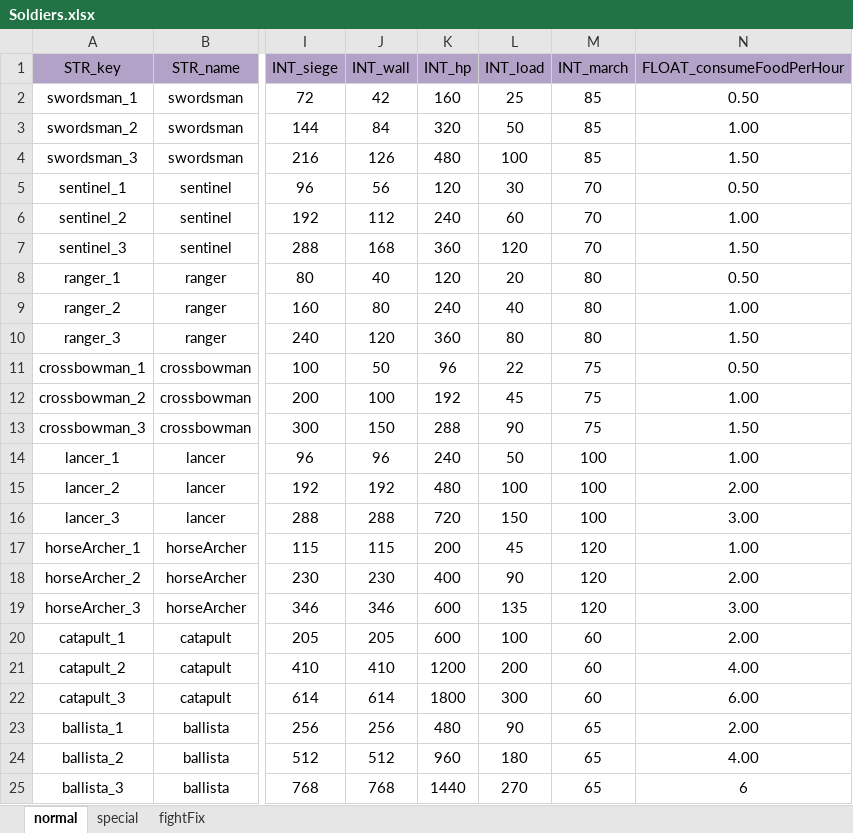
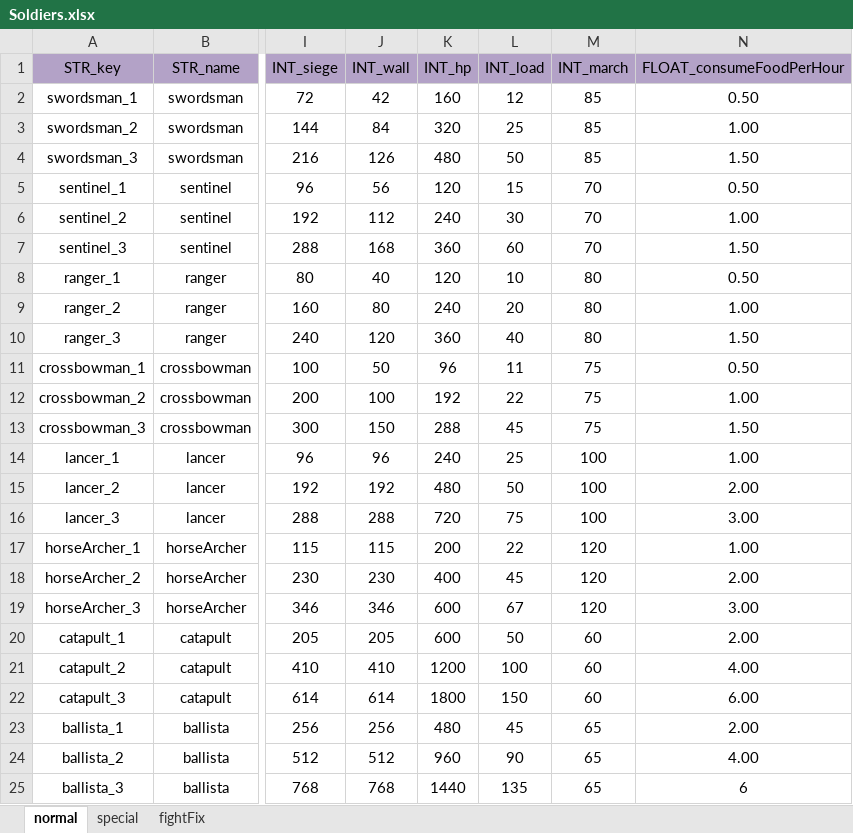
Before and after one commit to ModunZhang/kod_docs, an Excel workbook: datas/shared/Soldiers.xlsx, sheet normal, drawn as a sheet; only a part is shown, gaps mark what is left out; values as stored, in another font and other column widths than the file's, no borders; the diff names each change by its address in the sheet, - before the commit and + after, or states it on an @@ line.

```diff
--- a/datas/shared/Soldiers.xlsx (sheet normal)
+++ b/datas/shared/Soldiers.xlsx (sheet normal)
-L2 (INT_load): 25
+L2 (INT_load): 12
-L3 (INT_load): 50
+L3 (INT_load): 25
-L4 (INT_load): 100
+L4 (INT_load): 50
-L5 (INT_load): 30
+L5 (INT_load): 15
-L6 (INT_load): 60
+L6 (INT_load): 30
-L7 (INT_load): 120
+L7 (INT_load): 60
-L8 (INT_load): 20
+L8 (INT_load): 10
-L9 (INT_load): 40
+L9 (INT_load): 20
-L10 (INT_load): 80
+L10 (INT_load): 40
-L11 (INT_load): 22
+L11 (INT_load): 11
-L12 (INT_load): 45
+L12 (INT_load): 22
-L13 (INT_load): 90
+L13 (INT_load): 45
-L14 (INT_load): 50
+L14 (INT_load): 25
-L15 (INT_load): 100
+L15 (INT_load): 50
-L16 (INT_load): 150
+L16 (INT_load): 75
-L17 (INT_load): 45
+L17 (INT_load): 22
-L18 (INT_load): 90
+L18 (INT_load): 45
-L19 (INT_load): 135
+L19 (INT_load): 67
-L20 (INT_load): 100
+L20 (INT_load): 50
-L21 (INT_load): 200
+L21 (INT_load): 100
-L22 (INT_load): 300
+L22 (INT_load): 150
-L23 (INT_load): 90
+L23 (INT_load): 45
-L24 (INT_load): 180
+L24 (INT_load): 90
-L25 (INT_load): 270
+L25 (INT_load): 135
```
Also changed, not shown: sheet special, datas/shared/AllianceBuilding.xlsx, datas/shared/AllianceInitData.xlsx.
